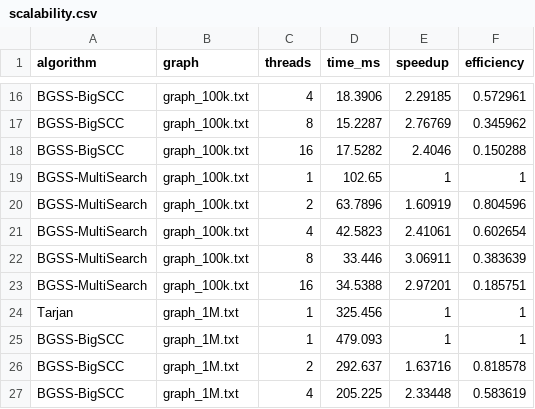
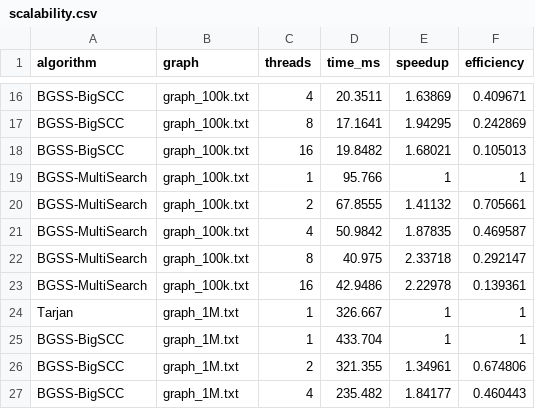
Before and after one commit to F4nk1/Paralelismo-de-Strong-Connectivity-Basada-en-Faster-Reachability-, a CSV file: results/csv/scalability.csv, drawn as a sheet; only a part is shown, gaps mark what is left out; the diff covers the shown part only; the diff names each change by its address in the sheet, - before the commit and + after, or states it on an @@ line.

```diff
--- a/results/csv/scalability.csv
+++ b/results/csv/scalability.csv
-D16 (time_ms): 18.3906
+D16 (time_ms): 20.3511
-E16 (speedup): 2.29185
+E16 (speedup): 1.63869
-F16 (efficiency): 0.572961
+F16 (efficiency): 0.409671
-D17 (time_ms): 15.2287
+D17 (time_ms): 17.1641
-E17 (speedup): 2.76769
+E17 (speedup): 1.94295
-F17 (efficiency): 0.345962
+F17 (efficiency): 0.242869
-D18 (time_ms): 17.5282
+D18 (time_ms): 19.8482
-E18 (speedup): 2.4046
+E18 (speedup): 1.68021
-F18 (efficiency): 0.150288
+F18 (efficiency): 0.105013
-D19 (time_ms): 102.65
+D19 (time_ms): 95.766
-D20 (time_ms): 63.7896
+D20 (time_ms): 67.8555
-E20 (speedup): 1.60919
+E20 (speedup): 1.41132
-F20 (efficiency): 0.804596
+F20 (efficiency): 0.705661
-D21 (time_ms): 42.5823
+D21 (time_ms): 50.9842
-E21 (speedup): 2.41061
+E21 (speedup): 1.87835
-F21 (efficiency): 0.602654
+F21 (efficiency): 0.469587
-D22 (time_ms): 33.446
+D22 (time_ms): 40.975
-E22 (speedup): 3.06911
+E22 (speedup): 2.33718
-F22 (efficiency): 0.383639
+F22 (efficiency): 0.292147
-D23 (time_ms): 34.5388
+D23 (time_ms): 42.9486
-E23 (speedup): 2.97201
+E23 (speedup): 2.22978
-F23 (efficiency): 0.185751
+F23 (efficiency): 0.139361
-D24 (time_ms): 325.456
+D24 (time_ms): 326.667
-D25 (time_ms): 479.093
+D25 (time_ms): 433.704
-D26 (time_ms): 292.637
+D26 (time_ms): 321.355
-E26 (speedup): 1.63716
+E26 (speedup): 1.34961
-F26 (efficiency): 0.818578
+F26 (efficiency): 0.674806
-D27 (time_ms): 205.225
+D27 (time_ms): 235.482
-E27 (speedup): 2.33448
+E27 (speedup): 1.84177
-F27 (efficiency): 0.583619
+F27 (efficiency): 0.460443
```
Also changed, not shown: 78 edited cells elsewhere in this file, results/csv/benchmarks.csv, results/csv/breakdown.csv, 11 other files.
